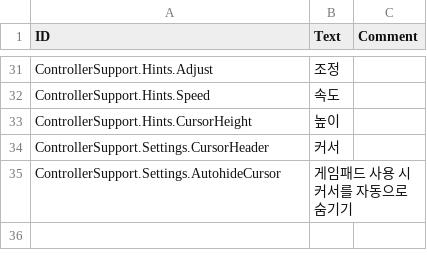
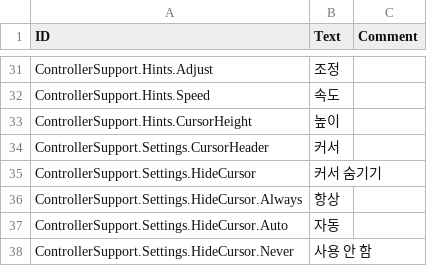
Before and after one commit to Agroqirax/timberborn-controller-support, a CSV file: Data/Localizations/koKR.csv, drawn as a sheet; only a part is shown, gaps mark what is left out; removed rows and columns are numbered as before the commit, all else as after; the diff names each change by its address in the sheet, - before the commit and + after, or states it on an @@ line.

```diff
--- a/Data/Localizations/koKR.csv
+++ b/Data/Localizations/koKR.csv
-row 35: ControllerSupport.Settings.AutohideCursor | 게임패드 사용 시 커서를 자동으로 숨기기
+row 35: ControllerSupport.Settings.HideCursor | 커서 숨기기
+row 36: ControllerSupport.Settings.HideCursor.Always | 항상
+row 37: ControllerSupport.Settings.HideCursor.Auto | 자동
+row 38: ControllerSupport.Settings.HideCursor.Never | 사용 안 함
```
Also changed, not shown: Data/Localizations/esES.csv, Data/Localizations/thTH.csv, 15 other files.
